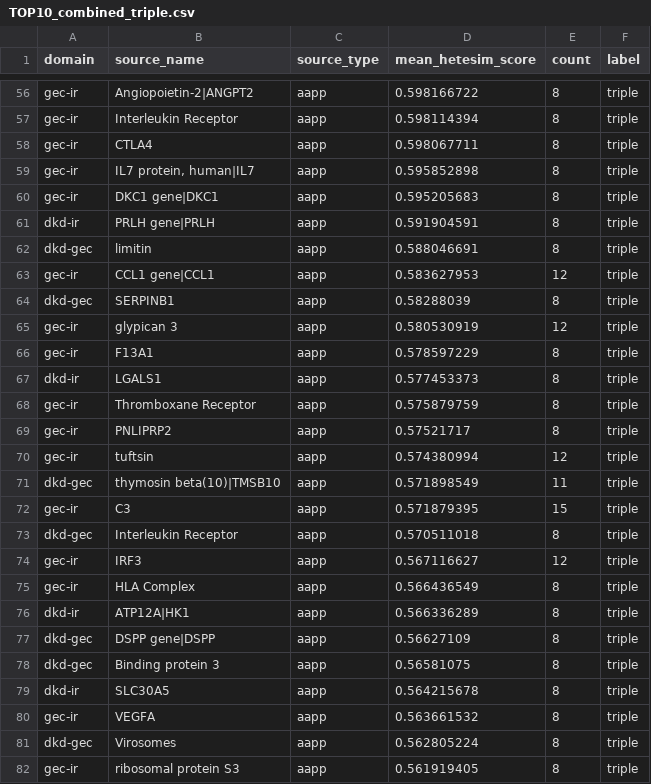
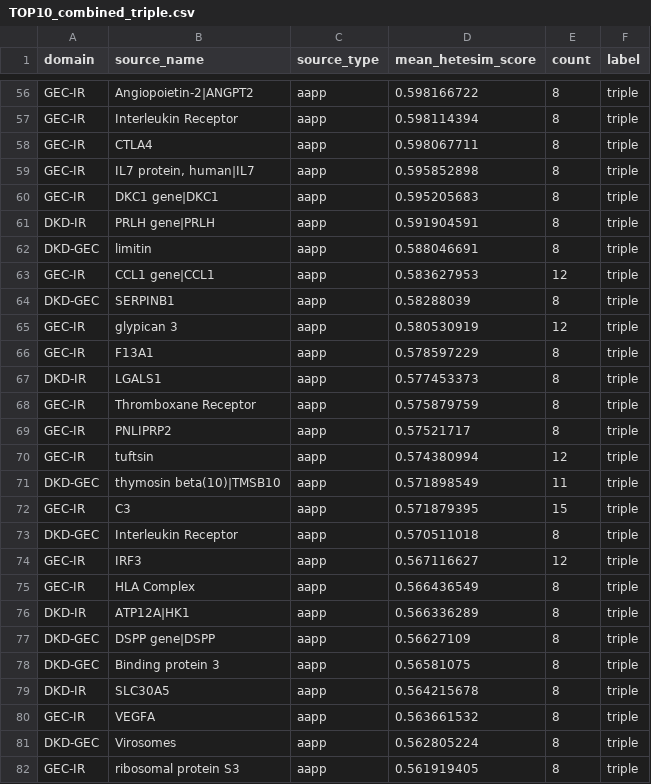
Before and after one commit to ashleefv/DKD_CaseStudy_SemNet2, a CSV file: Data/TOP10_combined_triple.csv, drawn as a sheet; only a part is shown, gaps mark what is left out; the diff covers the shown part only; the diff names each change by its address in the sheet, - before the commit and + after, or states it on an @@ line.

```diff
--- a/Data/TOP10_combined_triple.csv
+++ b/Data/TOP10_combined_triple.csv
-A56:A60 (domain): gec-ir
+A56:A60 (domain): GEC-IR
-A61 (domain): dkd-ir
+A61 (domain): DKD-IR
-A62 (domain): dkd-gec
+A62 (domain): DKD-GEC
-A63 (domain): gec-ir
+A63 (domain): GEC-IR
-A64 (domain): dkd-gec
+A64 (domain): DKD-GEC
-A65:A66 (domain): gec-ir
+A65:A66 (domain): GEC-IR
-A67 (domain): dkd-ir
+A67 (domain): DKD-IR
-A68:A70 (domain): gec-ir
+A68:A70 (domain): GEC-IR
-A71 (domain): dkd-gec
+A71 (domain): DKD-GEC
-A72 (domain): gec-ir
+A72 (domain): GEC-IR
-A73 (domain): dkd-gec
+A73 (domain): DKD-GEC
-A74:A75 (domain): gec-ir
+A74:A75 (domain): GEC-IR
-A76 (domain): dkd-ir
+A76 (domain): DKD-IR
-A77:A78 (domain): dkd-gec
+A77:A78 (domain): DKD-GEC
-A79 (domain): dkd-ir
+A79 (domain): DKD-IR
-A80 (domain): gec-ir
+A80 (domain): GEC-IR
-A81 (domain): dkd-gec
+A81 (domain): DKD-GEC
-A82 (domain): gec-ir
+A82 (domain): GEC-IR
```
Also changed, not shown: 72 edited cells elsewhere in this file, 1 other file.
